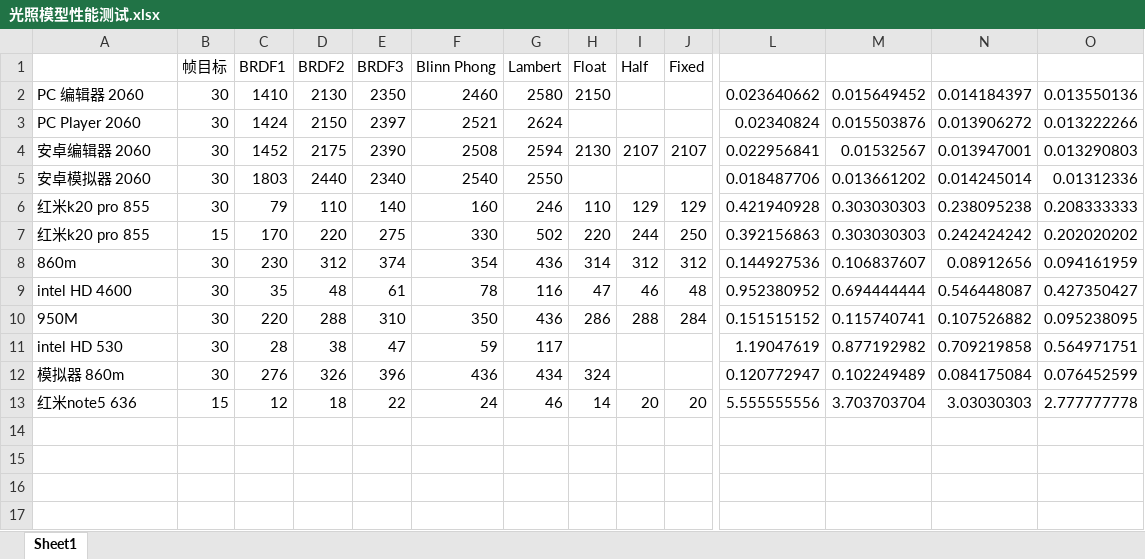
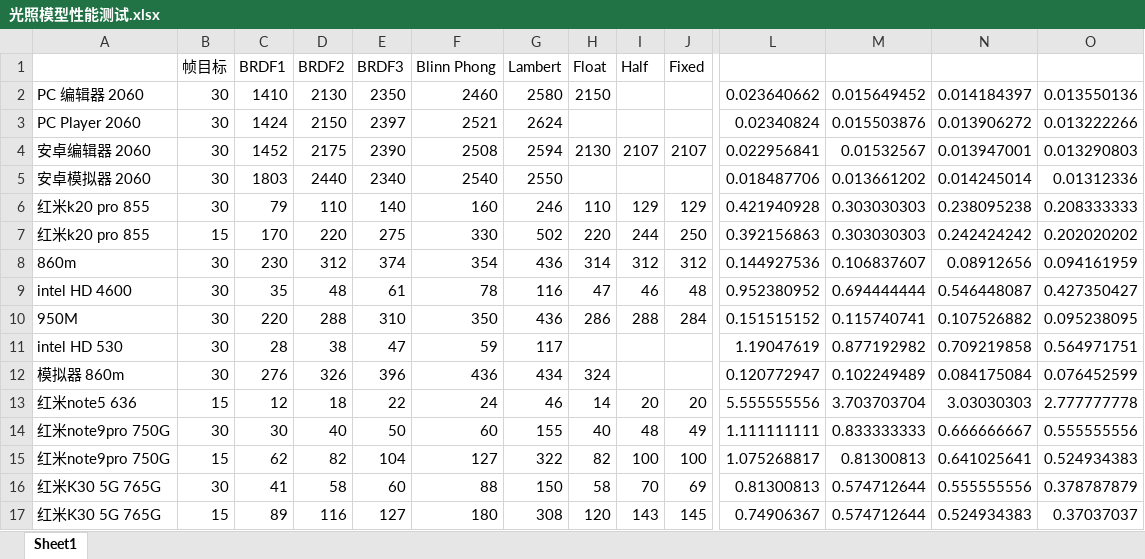
Before and after one commit to vkensou/LightModelPerformace, an Excel workbook: 光照模型性能测试.xlsx, sheet Sheet1, drawn as a sheet; only a part is shown, gaps mark what is left out; values as stored, in another font and other column widths than the file's, no borders; rows hold the shown columns only; the diff names each change by its address in the sheet, - before the commit and + after, or states it on an @@ line.

```diff
--- a/光照模型性能测试.xlsx (sheet Sheet1)
+++ b/光照模型性能测试.xlsx (sheet Sheet1)
+row 14: 红米note9pro 750G | 30 | 30 | 40 | 50 | 60 | 155 | 40 | 48 | 49 | 1.111111111 | 0.833333333 | 0.666666667 | 0.555555556
+row 15: 红米note9pro 750G | 15 | 62 | 82 | 104 | 127 | 322 | 82 | 100 | 100 | 1.075268817 | 0.81300813 | 0.641025641 | 0.524934383
+row 16: 红米K30 5G 765G | 30 | 41 | 58 | 60 | 88 | 150 | 58 | 70 | 69 | 0.81300813 | 0.574712644 | 0.555555556 | 0.378787879
+row 17: 红米K30 5G 765G | 15 | 89 | 116 | 127 | 180 | 308 | 120 | 143 | 145 | 0.74906367 | 0.574712644 | 0.524934383 | 0.37037037
```
Also changed, not shown: 1 other file.
